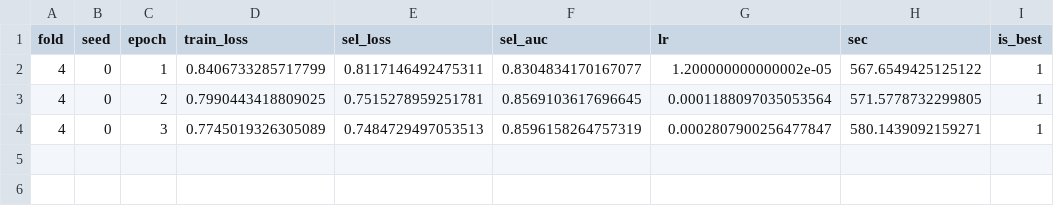
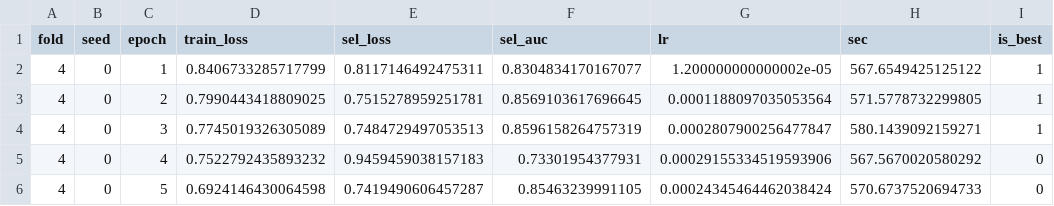
Before and after one commit to MikaKat/pneumonia-detection-cnn, a CSV file: predictions_rsna_bal05/history_f4_s0.csv, drawn as a sheet.

Commit message:
pipline test

```diff
--- a/predictions_rsna_bal05/history_f4_s0.csv
+++ b/predictions_rsna_bal05/history_f4_s0.csv
@@ -4 +4,3 @@ fold,seed,epoch,train_loss,sel_loss,sel_auc,lr,sec,is_best
 4,0,3,0.7745019326305089,0.7484729497053513,0.8596158264757319,0.0002807900256477847,580.1439092159271,1
+4,0,4,0.7522792435893232,0.9459459038157183,0.73301954377931,0.00029155334519593906,567.5670020580292,0
+4,0,5,0.6924146430064598,0.7419490606457287,0.85463239991105,0.00024345464462038424,570.6737520694733,0
```
